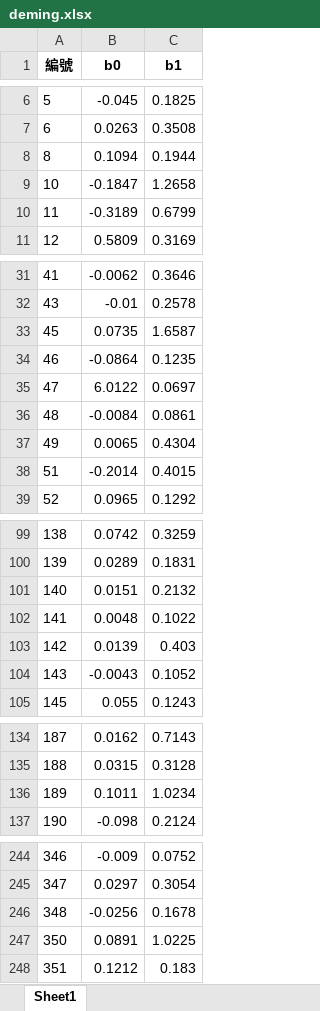
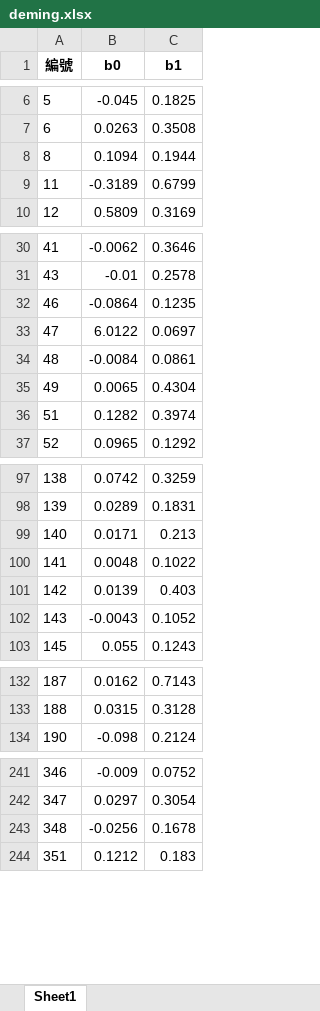
Before and after one commit to ogr0818/WeighToCount, an Excel workbook: deming.xlsx, sheet Sheet1, drawn as a sheet; only a part is shown, gaps mark what is left out; values as stored, in another font and other column widths than the file's, no borders; removed rows and columns are numbered as before the commit, all else as after; the diff covers the shown part only; the diff names each change by its address in the sheet, - before the commit and + after, or states it on an @@ line.

```diff
--- a/deming.xlsx (sheet Sheet1)
+++ b/deming.xlsx (sheet Sheet1)
-row 9: 10 | -0.1847 | 1.2658
-row 33: 45 | 0.0735 | 1.6587
-B36 (b0): -0.2014
+B36 (b0): 0.1282
-C36 (b1): 0.4015
+C36 (b1): 0.3974
-B99 (b0): 0.0151
+B99 (b0): 0.0171
-C99 (b1): 0.2132
+C99 (b1): 0.213
-row 136: 189 | 0.1011 | 1.0234
-row 247: 350 | 0.0891 | 1.0225
```
Also changed, not shown: 4 edited cells elsewhere in this sheet, sum_data.xlsx, 2 other files.
